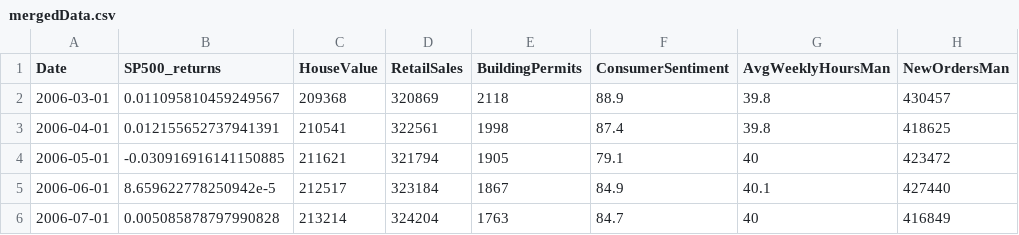
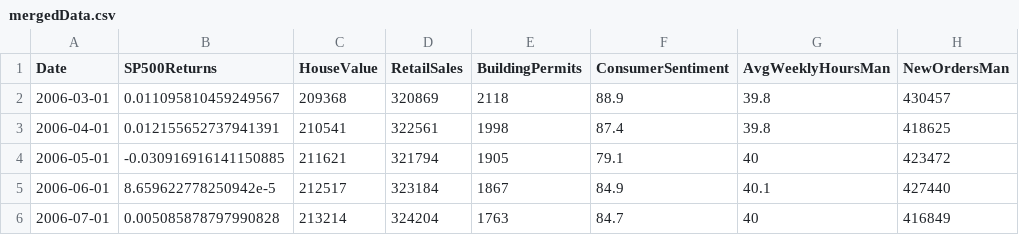
Before and after one commit to zigatrontelj/investmentfound, a CSV file: mergedData.csv, drawn as a sheet; only a part is shown; the diff names each change by its address in the sheet, - before the commit and + after, or states it on an @@ line.

```diff
--- a/mergedData.csv
+++ b/mergedData.csv
-B1: SP500_returns
+B1: SP500Returns
```
Also changed, not shown: 2 other files.
